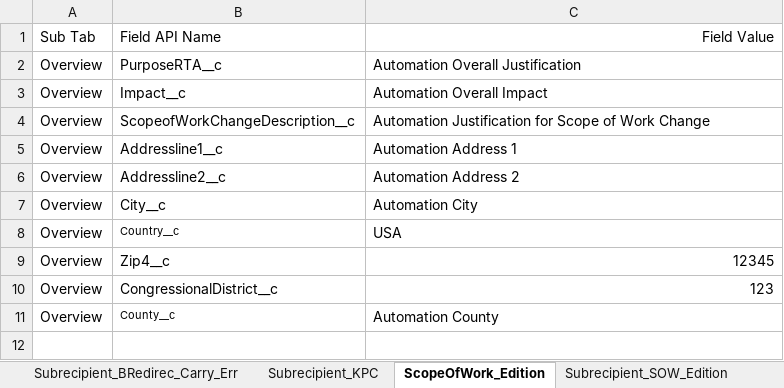
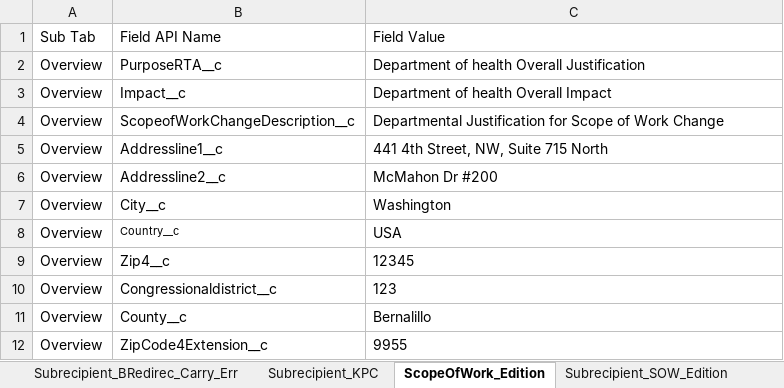
Before and after one commit to VaibhavChandratre-REISys/govgrants-product-automation, an Excel workbook: src/main/resources/AmendmentRequest_Field_Values.xlsx, sheet ScopeOfWork_Edition, drawn as a sheet; values as stored, in another font and other column widths than the file's, no borders; the diff names each change by its address in the sheet, - before the commit and + after, or states it on an @@ line.

```diff
--- a/src/main/resources/AmendmentRequest_Field_Values.xlsx (sheet ScopeOfWork_Edition)
+++ b/src/main/resources/AmendmentRequest_Field_Values.xlsx (sheet ScopeOfWork_Edition)
-C1 alignment: right
+C1 alignment: left
-C2: Automation Overall Justification
+C2: Department of health Overall Justification
-C3: Automation Overall Impact
+C3: Department of health Overall Impact
-C4: Automation Justification for…
+C4: Departmental Justification for…
-C5: Automation Address 1
+C5: 441 4th Street, NW, Suite 715 North
-C6: Automation Address 2
+C6: McMahon Dr #200
-C7: Automation City
+C7: Washington
-C9:C10 alignment: right
+C9:C10 alignment: left
-B10: CongressionalDistrict__c
+B10: Congressionaldistrict__c
@@ B11 text size: larger @@
-C11: Automation County
+C11: Bernalillo
+row 12: Overview | ZipCode4Extension__c | 9955
```
Also changed, not shown: sheet ScopeOfWork_Creation, src/main/resources/Announcement_Field_Values.xlsx, 1 other file.
